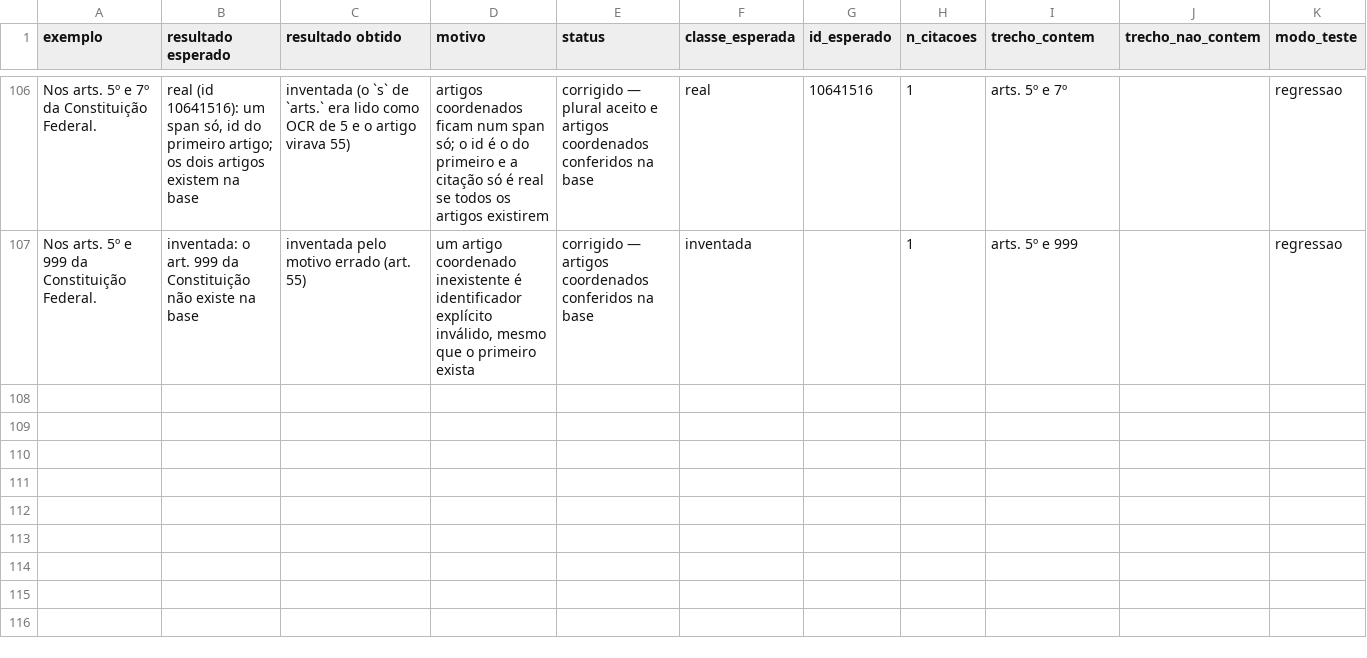
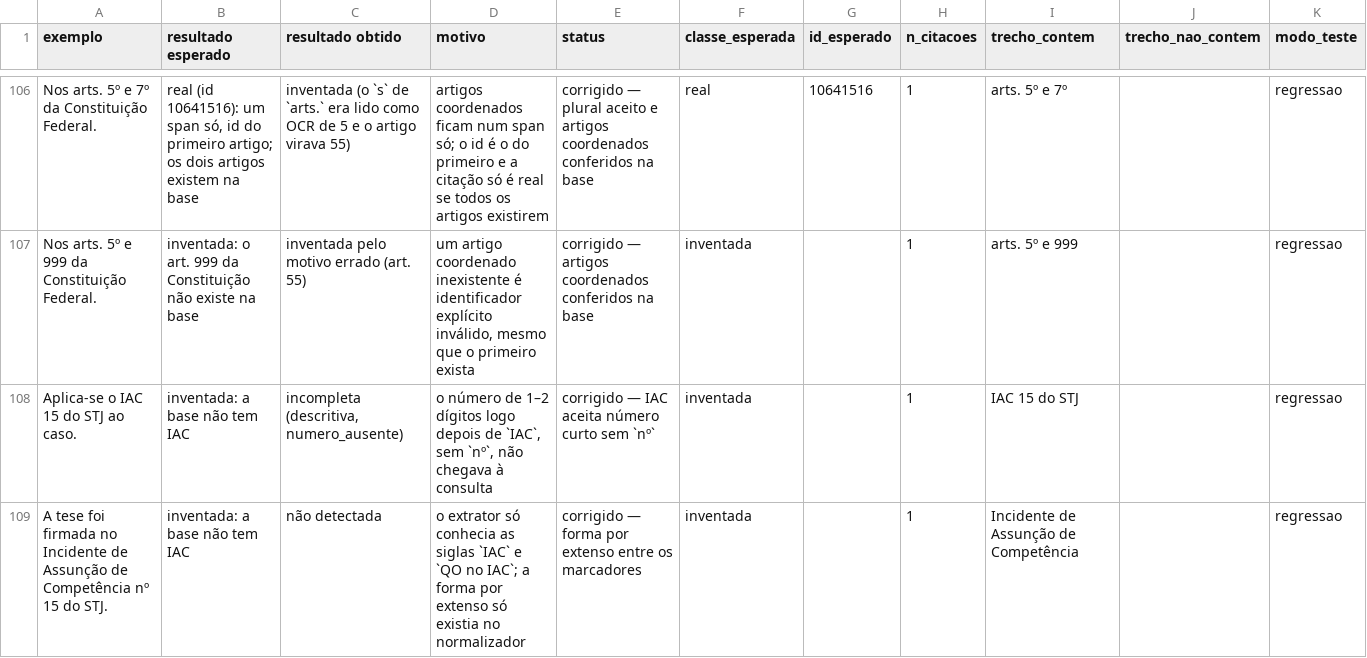
Before and after one commit to camila-cg/bracis-2026-challenge, a CSV file: analise/casos_regressao.csv, drawn as a sheet; only a part is shown, gaps mark what is left out; the diff covers the shown part only; the diff names each change by its address in the sheet, - before the commit and + after, or states it on an @@ line.

Commit message:
Consulta o número curto do IAC e evita menções vagas Ex.: IAC 15/STJ e Incidente de Assunção de Competência nº 15 do STJ saem inventada; Foram 15 casos no IAC não vira citação.

```diff
--- a/analise/casos_regressao.csv
+++ b/analise/casos_regressao.csv
+row 108: Aplica-se o IAC 15 do STJ ao caso. | inventada: a base não tem IAC | incompleta (descritiva, numero_ausente) | o número de 1–2 dígitos logo depois de `IAC`, sem `nº`, não chegava à consulta | corrigido — IAC aceita número curto sem `nº` | inventada |  | 1 | IAC 15 do STJ |  | regressao
+row 109: A tese foi firmada no Incidente de Assunção de Competência nº 15 do STJ. | inventada: a base não tem IAC | não detectada | o extrator só conhecia as siglas `IAC` e `QO no IAC`; a forma por extenso só existia no normalizador | corrigido — forma por extenso entre os marcadores | inventada |  | 1 | Incidente de Assunção de Competência |  | regressao
```
Also changed, not shown: 2 added rows and 2 edited cells elsewhere in this file, 5 other files.
